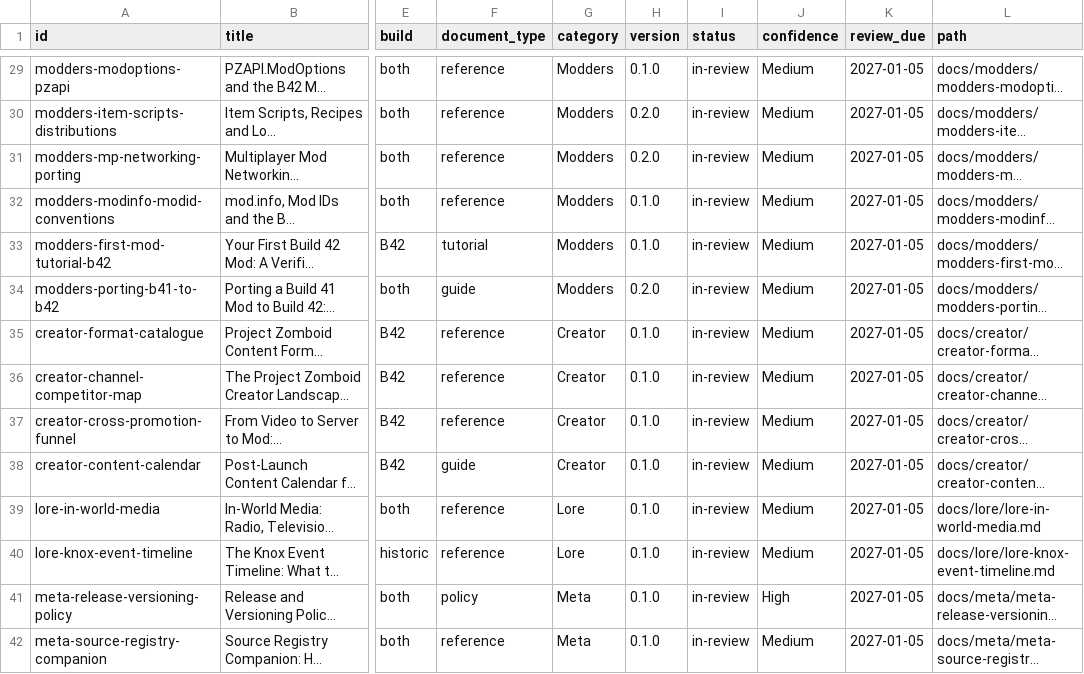
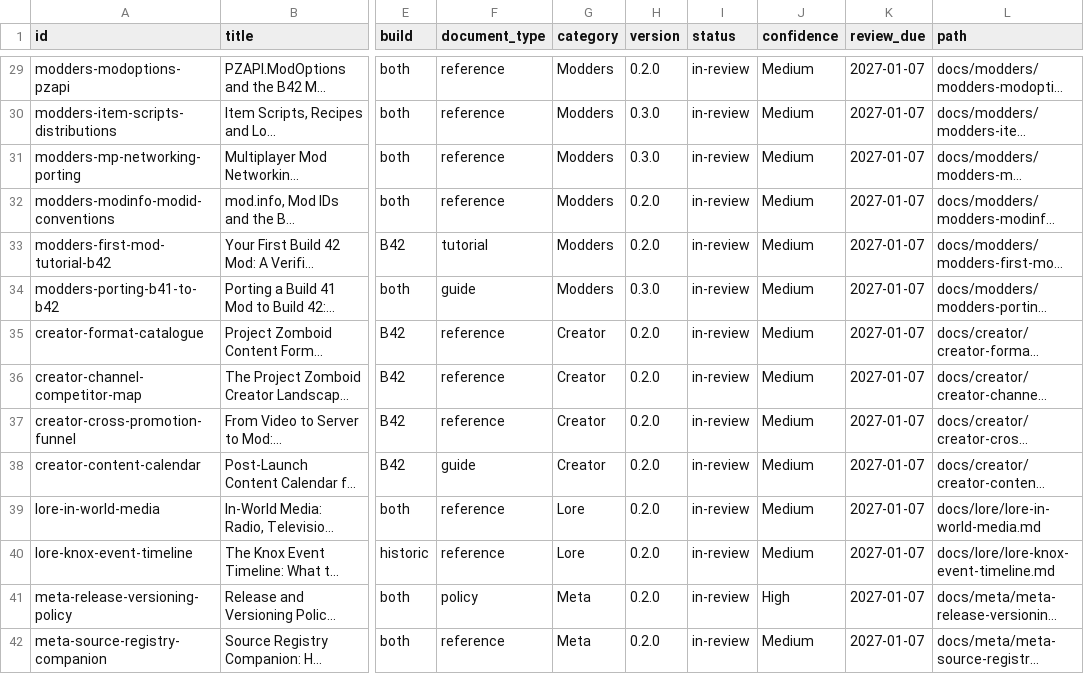
Before and after one commit to VainAsher/project-zomboid-kb, a CSV file: exports/document-matrix.csv, drawn as a sheet; only a part is shown, gaps mark what is left out; long unchanged cells end in …; the diff covers the shown part only; the diff names each change by its address in the sheet, - before the commit and + after, or states it on an @@ line.

```diff
--- a/exports/document-matrix.csv
+++ b/exports/document-matrix.csv
-H29 (version): 0.1.0
+H29 (version): 0.2.0
-K29:K42 (review_due): 2027-01-05
+K29:K42 (review_due): 2027-01-07
-H30:H31 (version): 0.2.0
+H30:H31 (version): 0.3.0
-H32:H33 (version): 0.1.0
+H32:H33 (version): 0.2.0
-H34 (version): 0.2.0
+H34 (version): 0.3.0
-H35:H42 (version): 0.1.0
+H35:H42 (version): 0.2.0
```
Also changed, not shown: 55 edited cells elsewhere in this file, 52 other files.
